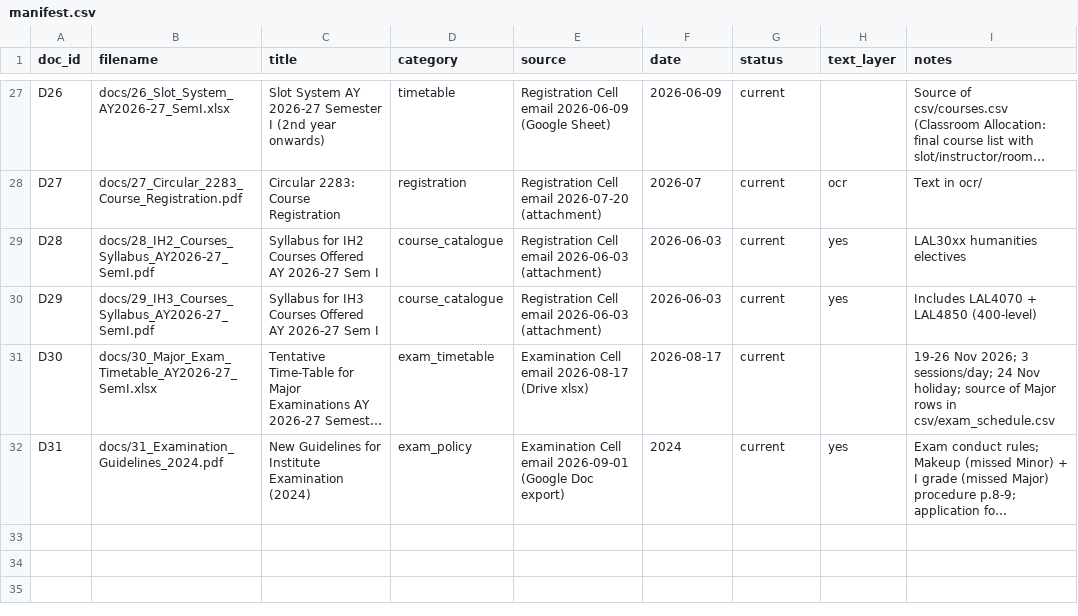
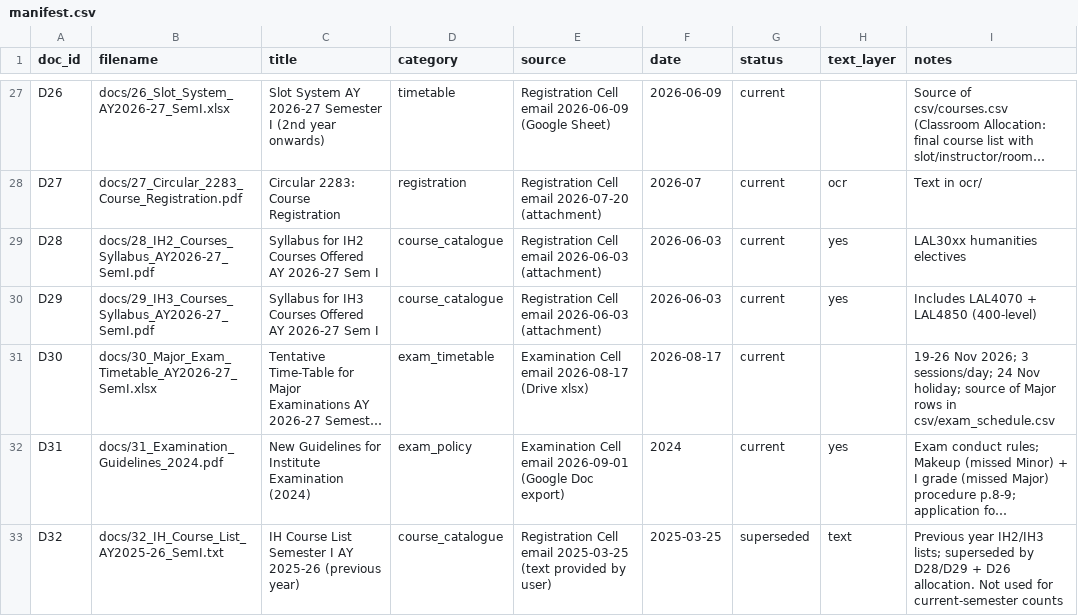
Before and after one commit to SreenityaThatikunta/academic-helpdesk-agent, a CSV file: data/manifest.csv, drawn as a sheet; only a part is shown, gaps mark what is left out; long unchanged cells end in …; the diff names each change by its address in the sheet, - before the commit and + after, or states it on an @@ line.

Commit message:
Add D32: previous-year IH course list (superseded), .txt loader

```diff
--- a/data/manifest.csv
+++ b/data/manifest.csv
+row 33: D32 | docs/32_IH_Course_List_AY2025-26_SemI.txt | IH Course List Semester I AY 2025-26 (previous year) | course_catalogue | Registration Cell email 2025-03-25 (text provided by user) | 2025-03-25 | superseded | text | Previous year IH2/IH3 lists; superseded by D28/D29 + D26 allocation. Not used for current-semester counts
```
Also changed, not shown: 3 other files.
